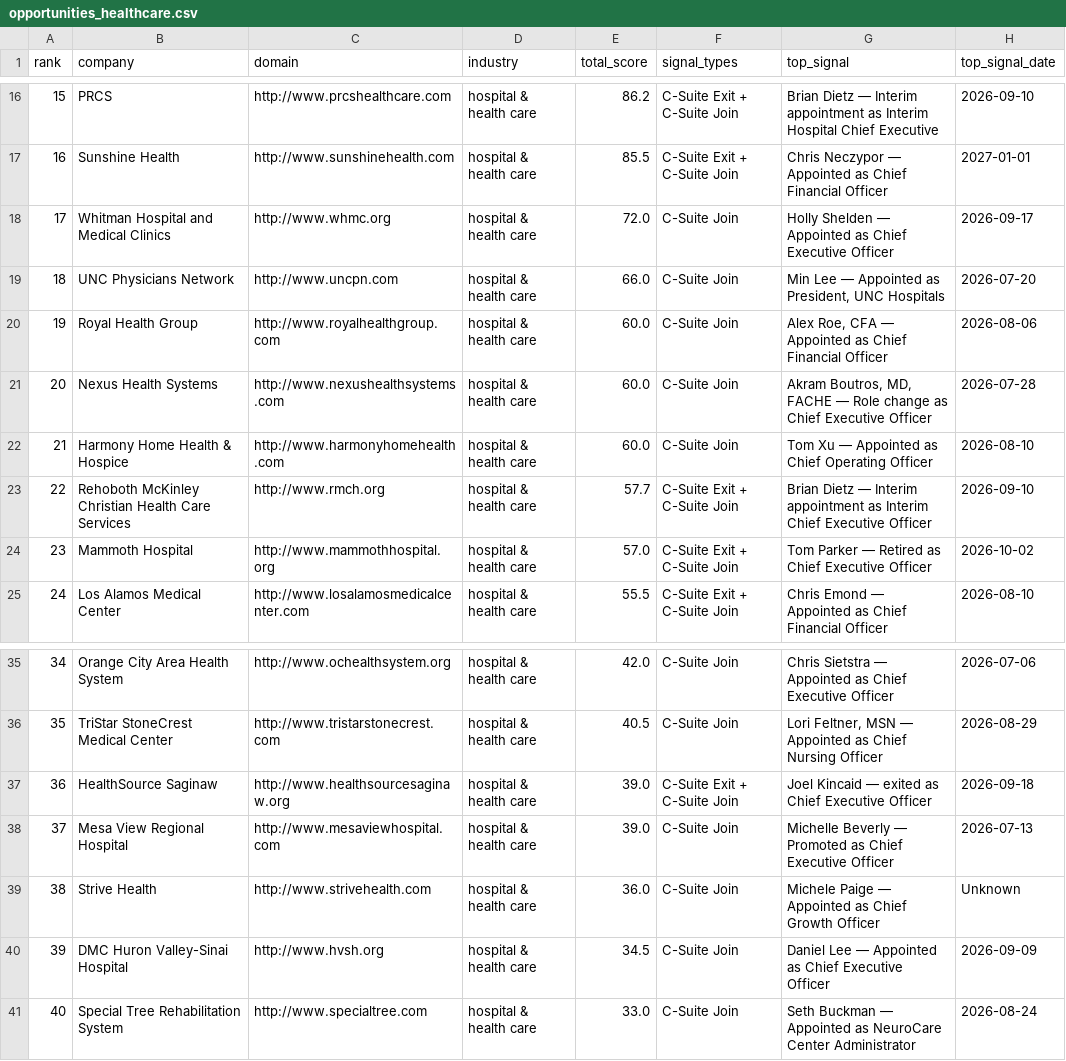
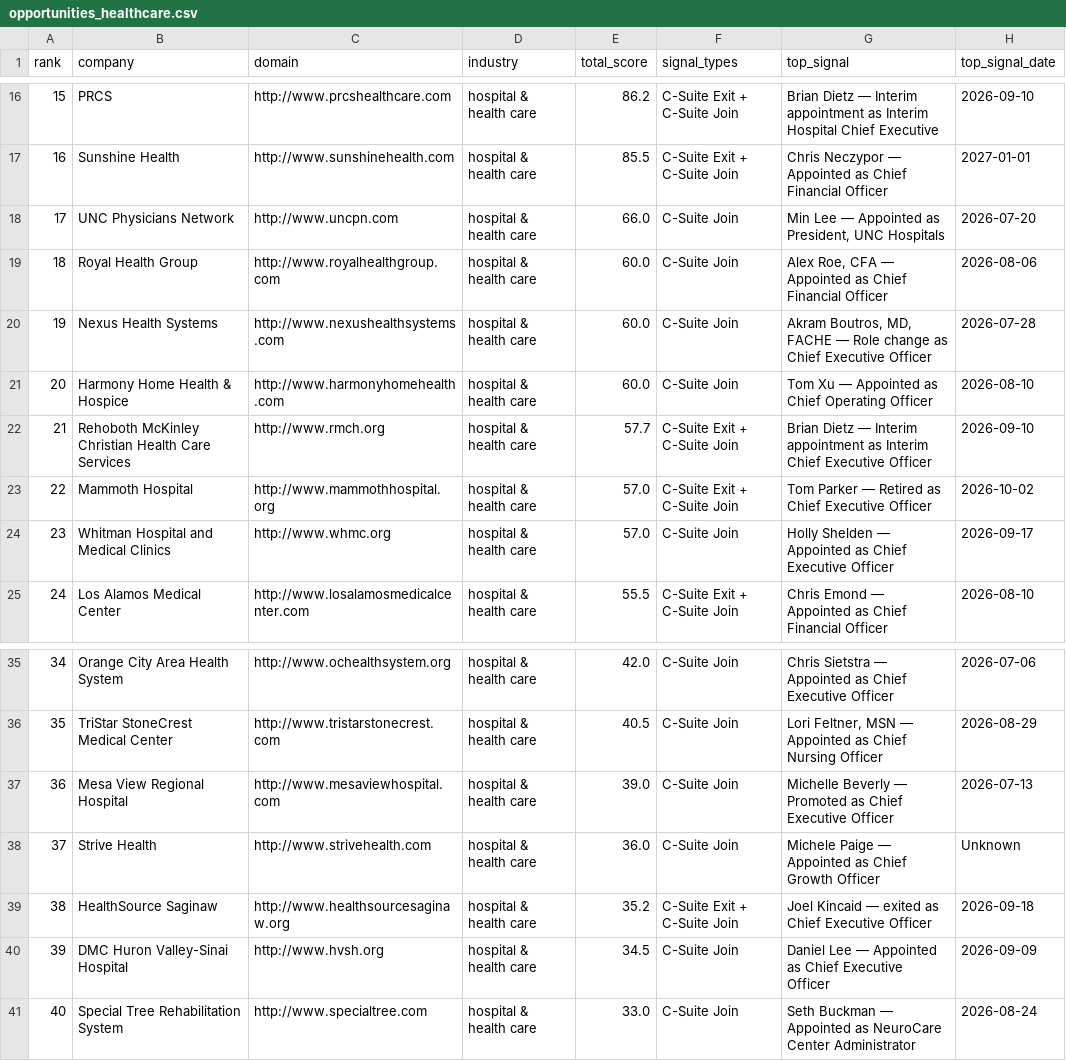
Before and after one commit to Krishna-1812/new-agentic-platform, a CSV file: reports/opportunities_healthcare.csv, drawn as a sheet; only a part is shown, gaps mark what is left out; removed rows and columns are numbered as before the commit, all else as after; the diff names each change by its address in the sheet, - before the commit and + after, or states it on an @@ line.

```diff
--- a/reports/opportunities_healthcare.csv
+++ b/reports/opportunities_healthcare.csv
-row 18: 17 | Whitman Hospital and Medical Clinics | http://www.whmc.org | hospital & health care | 72.0 | C-Suite Join | Holly Shelden — Appointed as Chief Executive Officer | 2026-09-17
@@ column A (rank) renumbered between rows 18 and 38 @@
+row 24: 23 | Whitman Hospital and Medical Clinics | http://www.whmc.org | hospital & health care | 57.0 | C-Suite Join | Holly Shelden — Appointed as Chief Executive Officer | 2026-09-17
-row 37: 36 | HealthSource Saginaw | http://www.healthsourcesaginaw.org | hospital & health care | 39.0 | C-Suite Exit + C-Suite Join | Joel Kincaid — exited as Chief Executive Officer | 2026-09-18
+row 39: 38 | HealthSource Saginaw | http://www.healthsourcesaginaw.org | hospital & health care | 35.2 | C-Suite Exit + C-Suite Join | Joel Kincaid — exited as Chief Executive Officer | 2026-09-18
```
Also changed, not shown: 3 other files.
